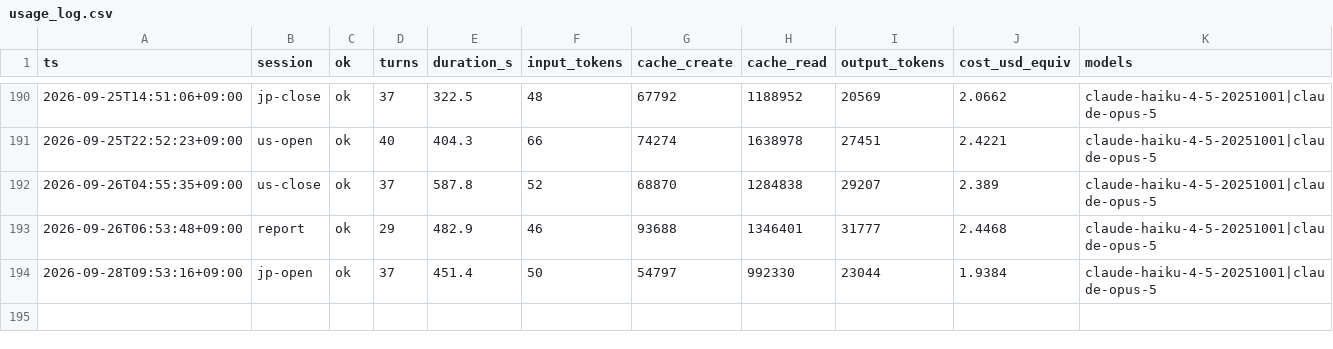
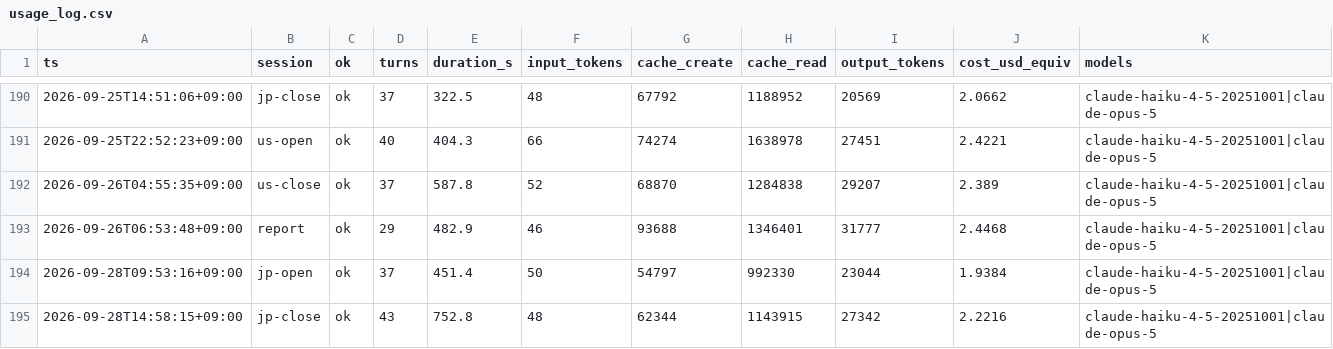
Before and after one commit to katsudon1cho/kabusim, a CSV file: usage_log.csv, drawn as a sheet; only a part is shown, gaps mark what is left out; the diff names each change by its address in the sheet, - before the commit and + after, or states it on an @@ line.

```diff
--- a/usage_log.csv
+++ b/usage_log.csv
+row 195: 2026-09-28T14:58:15+09:00 | jp-close | ok | 43 | 752.8 | 48 | 62344 | 1143915 | 27342 | 2.2216 | claude-haiku-4-5-20251001|claude-opus-5
```
Also changed, not shown: 1 other file.
